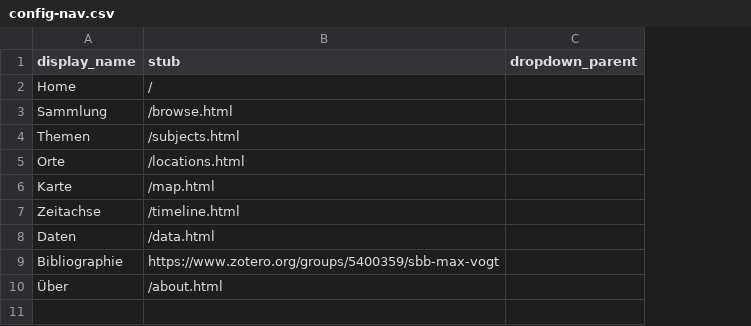
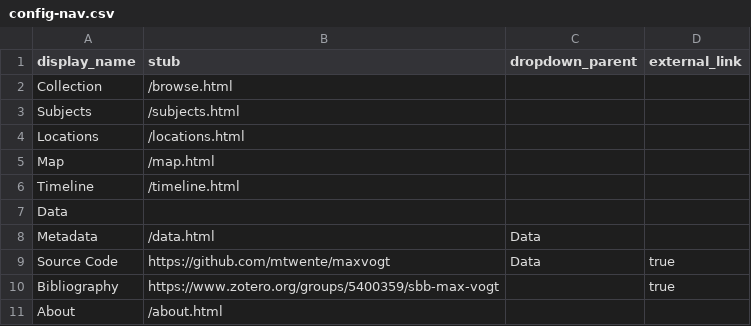
Before and after one commit to mtwente/maxvogt, a CSV file: _data/config-nav.csv, drawn as a sheet; removed rows and columns are numbered as before the commit, all else as after; the diff names each change by its address in the sheet, - before the commit and + after, or states it on an @@ line.

Commit message:
feat: update nav items

```diff
--- a/_data/config-nav.csv
+++ b/_data/config-nav.csv
+column D (external_link), row 10: true
-row 2: Home | /
-A2 (display_name): Sammlung
+A2 (display_name): Collection
-A3 (display_name): Themen
+A3 (display_name): Subjects
-A4 (display_name): Orte
+A4 (display_name): Locations
-A5 (display_name): Karte
+A5 (display_name): Map
-A6 (display_name): Zeitachse
+A6 (display_name): Timeline
-row 8: Daten | /data.html
+row 7: Data
+row 8: Metadata | /data.html | Data
+row 9: Source Code | https://github.com/mtwente/maxvogt | Data | true
-A10 (display_name): Bibliographie
+A10 (display_name): Bibliography
-A11 (display_name): Über
+A11 (display_name): About
```
